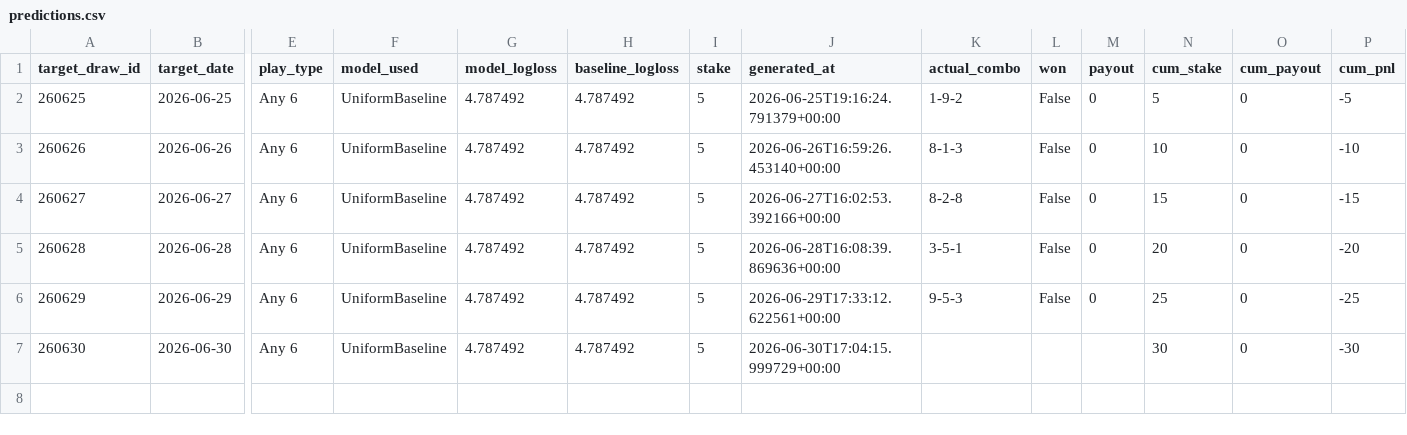
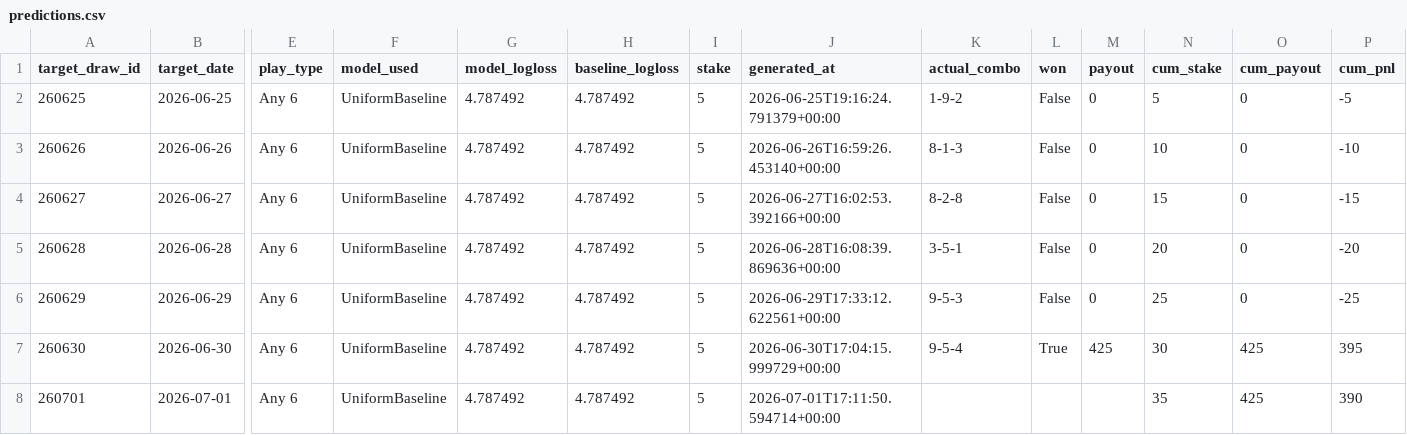
Before and after one commit to Hitanshuu/htlottery, a CSV file: data/predictions.csv, drawn as a sheet; only a part is shown, gaps mark what is left out; rows hold the shown columns only; the diff names each change by its address in the sheet, - before the commit and + after, or states it on an @@ line.

```diff
--- a/data/predictions.csv
+++ b/data/predictions.csv
-K7 (actual_combo): (empty)
+K7 (actual_combo): 9-5-4
-L7 (won): (empty)
+L7 (won): True
-M7 (payout): (empty)
+M7 (payout): 425
-O7 (cum_payout): 0
+O7 (cum_payout): 425
-P7 (cum_pnl): -30
+P7 (cum_pnl): 395
+row 8: 260701 | 2026-07-01 | Any 6 | UniformBaseline | 4.787492 | 4.787492 | 5 | 2026-07-01T17:11:50.594714+00:00 |  |  |  | 35 | 425 | 390
```
Also changed, not shown: data/draws.csv, 3 other files.
